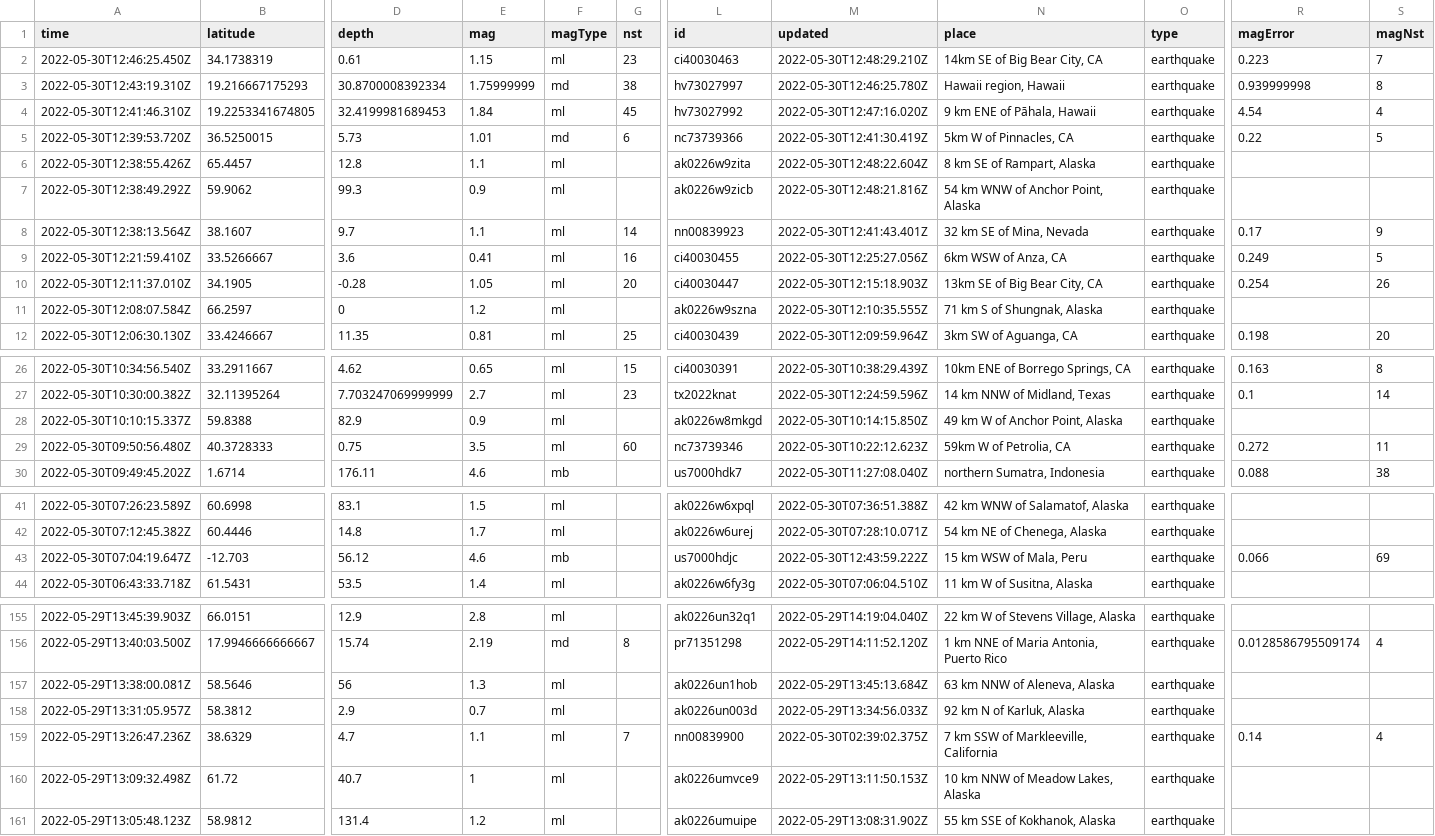
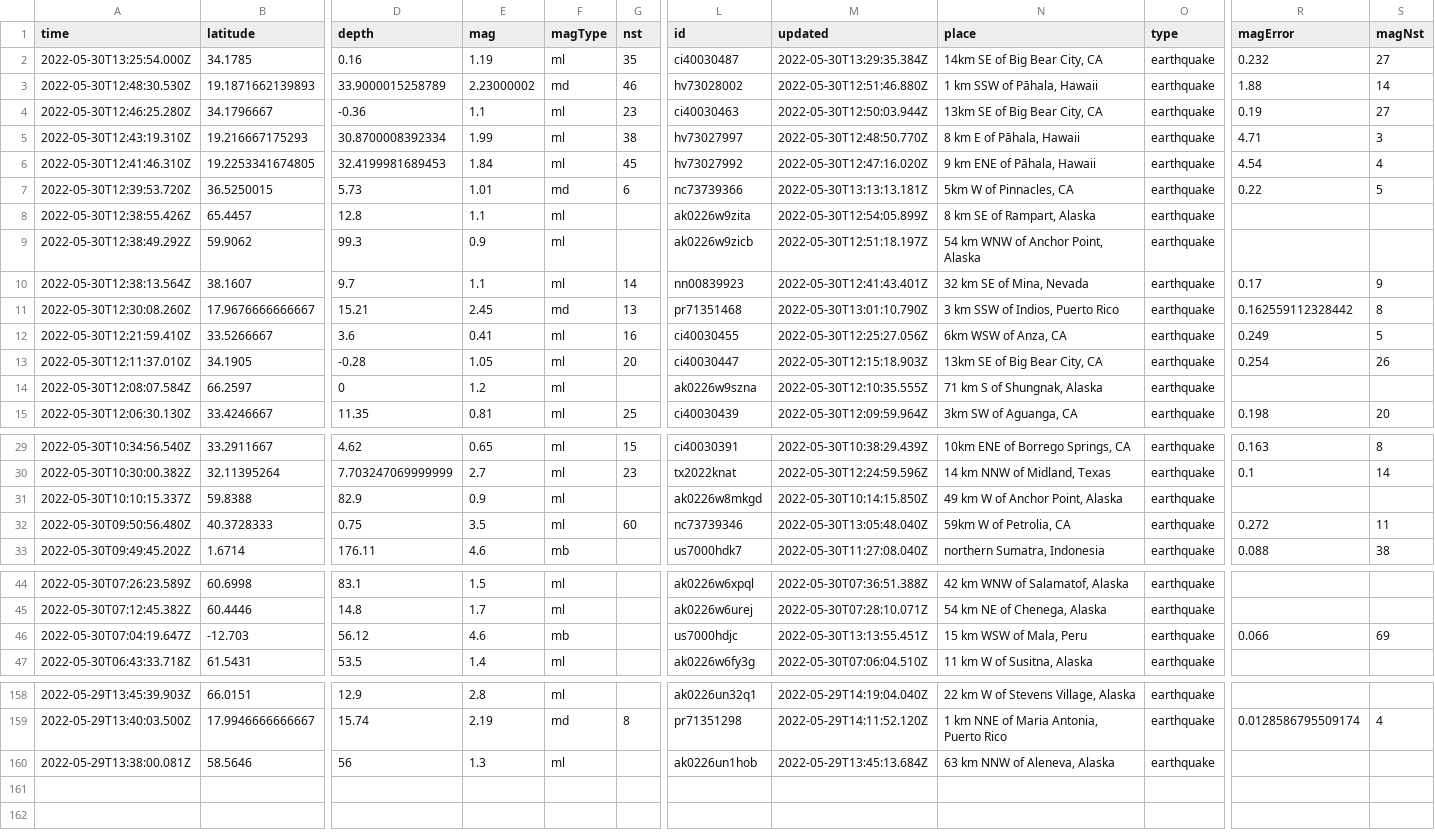
Before and after one commit to dlbranham/my-data-robot, a CSV file: usgs_current.csv, drawn as a sheet; only a part is shown, gaps mark what is left out; removed rows and columns are numbered as before the commit, all else as after; rows hold the shown columns only; the diff names each change by its address in the sheet, - before the commit and + after, or states it on an @@ line.

```diff
--- a/usgs_current.csv
+++ b/usgs_current.csv
-row 2: 2022-05-30T12:46:25.450Z | 34.1738319 | 0.61 | 1.15 | ml | 23 | ci40030463 | 2022-05-30T12:48:29.210Z | 14km SE of Big Bear City, CA | earthquake | 0.223 | 7
+row 2: 2022-05-30T13:25:54.000Z | 34.1785 | 0.16 | 1.19 | ml | 35 | ci40030487 | 2022-05-30T13:29:35.384Z | 14km SE of Big Bear City, CA | earthquake | 0.232 | 27
+row 3: 2022-05-30T12:48:30.530Z | 19.1871662139893 | 33.9000015258789 | 2.23000002 | md | 46 | hv73028002 | 2022-05-30T12:51:46.880Z | 1 km SSW of Pāhala, Hawaii | earthquake | 1.88 | 14
+row 4: 2022-05-30T12:46:25.280Z | 34.1796667 | -0.36 | 1.1 | ml | 23 | ci40030463 | 2022-05-30T12:50:03.944Z | 13km SE of Big Bear City, CA | earthquake | 0.19 | 27
-E5 (mag): 1.75999999
+E5 (mag): 1.99
-F5 (magType): md
+F5 (magType): ml
-M5 (updated): 2022-05-30T12:46:25.780Z
+M5 (updated): 2022-05-30T12:48:50.770Z
-N5 (place): Hawaii region, Hawaii
+N5 (place): 8 km E of Pāhala, Hawaii
-R5 (magError): 0.939999998
+R5 (magError): 4.71
-S5 (magNst): 8
+S5 (magNst): 3
-M7 (updated): 2022-05-30T12:41:30.419Z
+M7 (updated): 2022-05-30T13:13:13.181Z
-M8 (updated): 2022-05-30T12:48:22.604Z
+M8 (updated): 2022-05-30T12:54:05.899Z
-M9 (updated): 2022-05-30T12:48:21.816Z
+M9 (updated): 2022-05-30T12:51:18.197Z
+row 11: 2022-05-30T12:30:08.260Z | 17.9676666666667 | 15.21 | 2.45 | md | 13 | pr71351468 | 2022-05-30T13:01:10.790Z | 3 km SSW of Indios, Puerto Rico | earthquake | 0.162559112328442 | 8
-M32 (updated): 2022-05-30T10:22:12.623Z
+M32 (updated): 2022-05-30T13:05:48.040Z
-M46 (updated): 2022-05-30T12:43:59.222Z
+M46 (updated): 2022-05-30T13:13:55.451Z
-row 158: 2022-05-29T13:31:05.957Z | 58.3812 | 2.9 | 0.7 | ml |  | ak0226un003d | 2022-05-29T13:34:56.033Z | 92 km N of Karluk, Alaska | earthquake
-row 159: 2022-05-29T13:26:47.236Z | 38.6329 | 4.7 | 1.1 | ml | 7 | nn00839900 | 2022-05-30T02:39:02.375Z | 7 km SSW of Markleeville, California | earthquake | 0.14 | 4
-row 160: 2022-05-29T13:09:32.498Z | 61.72 | 40.7 | 1 | ml |  | ak0226umvce9 | 2022-05-29T13:11:50.153Z | 10 km NNW of Meadow Lakes, Alaska | earthquake
-row 161: 2022-05-29T13:05:48.123Z | 58.9812 | 131.4 | 1.2 | ml |  | ak0226umuipe | 2022-05-29T13:08:31.902Z | 55 km SSE of Kokhanok, Alaska | earthquake
```
